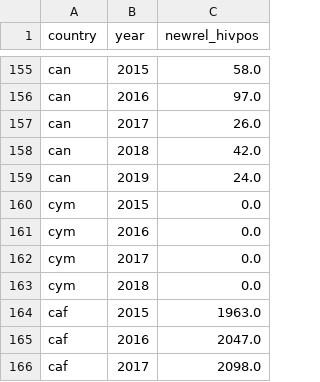
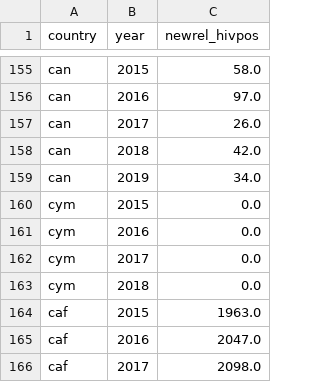
Before and after one commit to open-numbers/ddf--who--tb_burden_estimates, a CSV file: ddf--datapoints--newrel_hivpos--by--country--year.csv, drawn as a sheet; only a part is shown, gaps mark what is left out.

```diff
--- a/ddf--datapoints--newrel_hivpos--by--country--year.csv
+++ b/ddf--datapoints--newrel_hivpos--by--country--year.csv
@@ -158,3 +158,3 @@ can,2017,26.0
 can,2018,42.0
-can,2019,24.0
+can,2019,34.0
 cym,2015,0.0
```
Also changed, not shown: ddf--datapoints--newrel_hivtest--by--country--year.csv, 1 other file.
